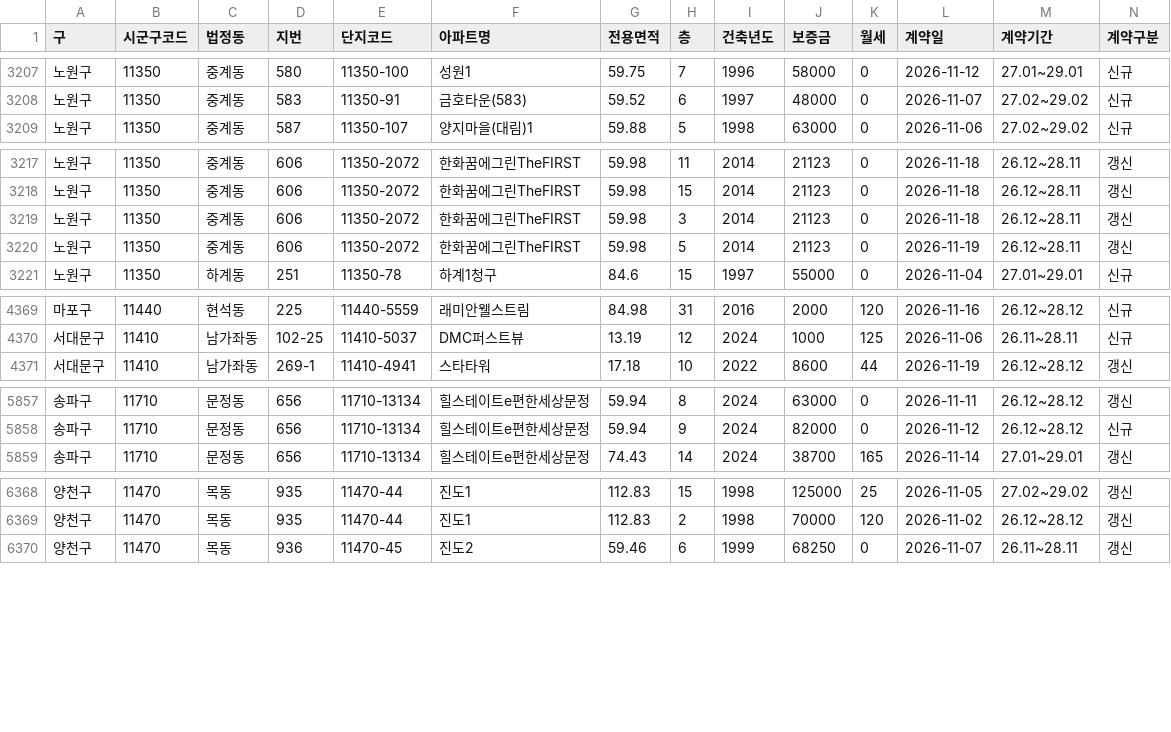
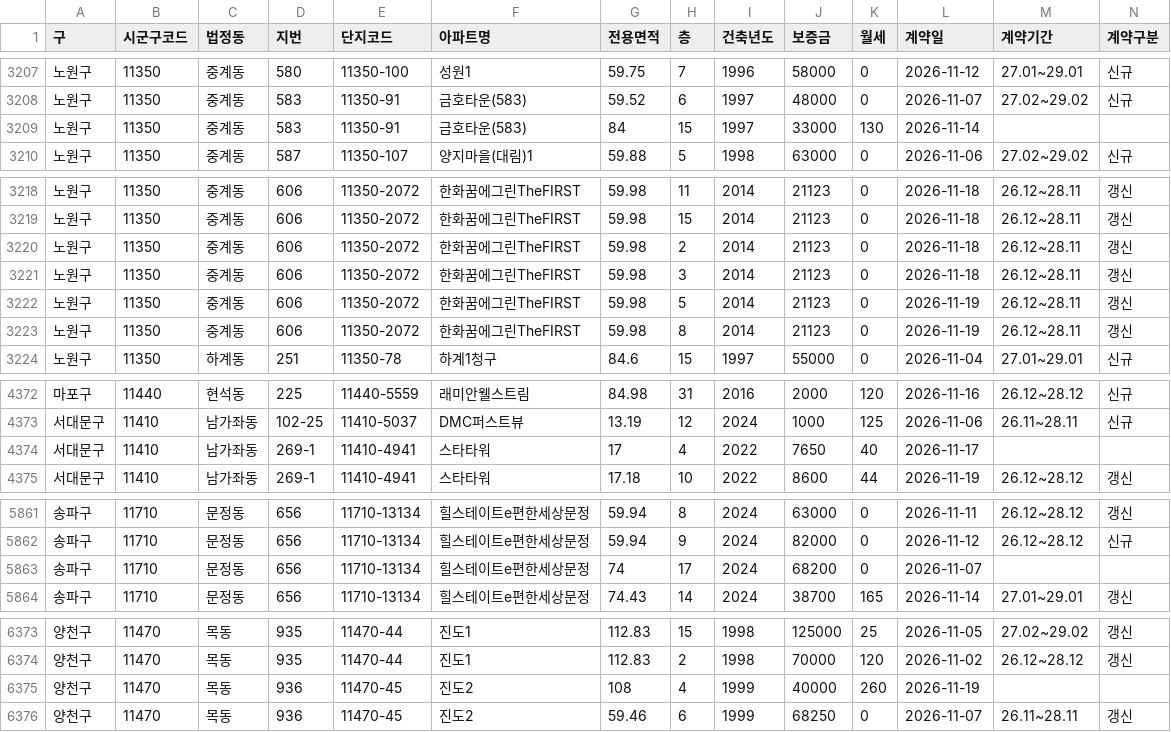
Before and after one commit to mookyol/seoul-apt, a CSV file: data/rent/202611.csv, drawn as a sheet; only a part is shown, gaps mark what is left out; rows hold the shown columns only; the diff names each change by its address in the sheet, - before the commit and + after, or states it on an @@ line.

```diff
--- a/data/rent/202611.csv
+++ b/data/rent/202611.csv
+row 3209: 노원구 | 11350 | 중계동 | 583 | 11350-91 | 금호타운(583) | 84 | 15 | 1997 | 33000 | 130 | 2026-11-14
+row 3220: 노원구 | 11350 | 중계동 | 606 | 11350-2072 | 한화꿈에그린TheFIRST | 59.98 | 2 | 2014 | 21123 | 0 | 2026-11-18 | 26.12~28.11 | 갱신
+row 3223: 노원구 | 11350 | 중계동 | 606 | 11350-2072 | 한화꿈에그린TheFIRST | 59.98 | 8 | 2014 | 21123 | 0 | 2026-11-19 | 26.12~28.11 | 갱신
+row 4374: 서대문구 | 11410 | 남가좌동 | 269-1 | 11410-4941 | 스타타워 | 17 | 4 | 2022 | 7650 | 40 | 2026-11-17
+row 5863: 송파구 | 11710 | 문정동 | 656 | 11710-13134 | 힐스테이트e편한세상문정 | 74 | 17 | 2024 | 68200 | 0 | 2026-11-07
+row 6375: 양천구 | 11470 | 목동 | 936 | 11470-45 | 진도2 | 108 | 4 | 1999 | 40000 | 260 | 2026-11-19
```
Also changed, not shown: data/trades/202609.csv, data/trades/202610.csv, 3 other files.
